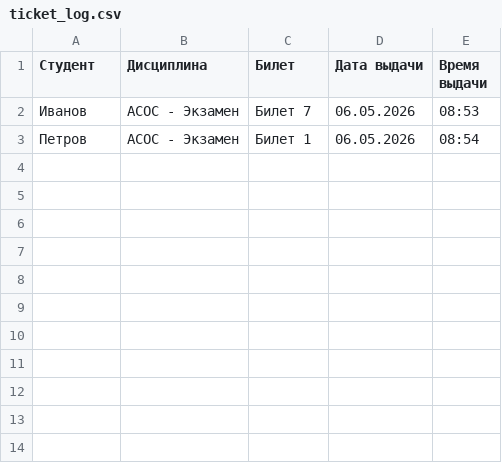
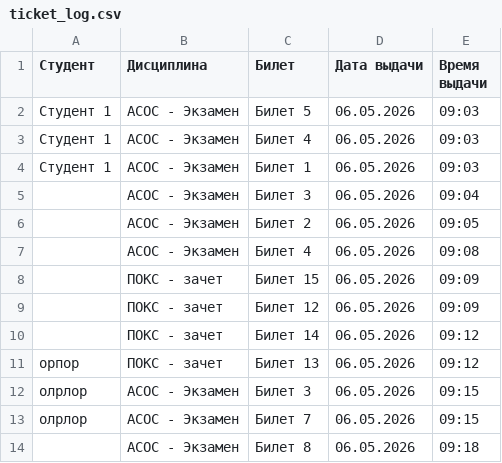
Before and after one commit to Alex-Abat/exam-tickets, a CSV file: ticket_log.csv, drawn as a sheet.

Commit message:
Обновление структуры приложения: добавление нового функционала для выдачи экзаменационных билетов, изменение формата файлов с билетами и обновление логов выданных билетов.

```diff
--- a/ticket_log.csv
+++ b/ticket_log.csv
@@ -1,3 +1,14 @@
 Студент,Дисциплина,Билет,Дата выдачи,Время выдачи
-Иванов,АСОС - Экзамен,Билет 7,06.05.2026,08:53
-Петров,АСОС - Экзамен,Билет 1,06.05.2026,08:54
+Студент 1,АСОС - Экзамен,Билет 5,06.05.2026,09:03
+Студент 1,АСОС - Экзамен,Билет 4,06.05.2026,09:03
+Студент 1,АСОС - Экзамен,Билет 1,06.05.2026,09:03
+,АСОС - Экзамен,Билет 3,06.05.2026,09:04
+,АСОС - Экзамен,Билет 2,06.05.2026,09:05
+,АСОС - Экзамен,Билет 4,06.05.2026,09:08
+,ПОКС - зачет,Билет 15,06.05.2026,09:09
+,ПОКС - зачет,Билет 12,06.05.2026,09:09
+,ПОКС - зачет,Билет 14,06.05.2026,09:12
+орпор,ПОКС - зачет,Билет 13,06.05.2026,09:12
+олрлор,АСОС - Экзамен,Билет 3,06.05.2026,09:15
+олрлор,АСОС - Экзамен,Билет 7,06.05.2026,09:15
+,АСОС - Экзамен,Билет 8,06.05.2026,09:18
```
Also changed, not shown: 4 other files.
